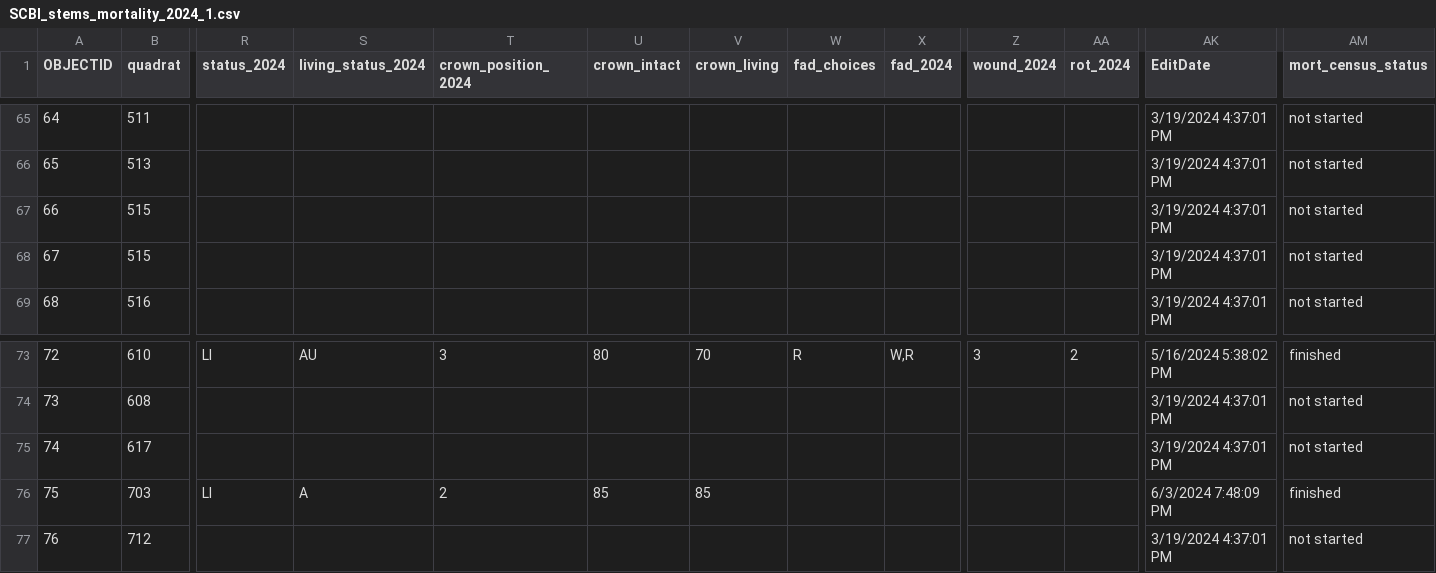
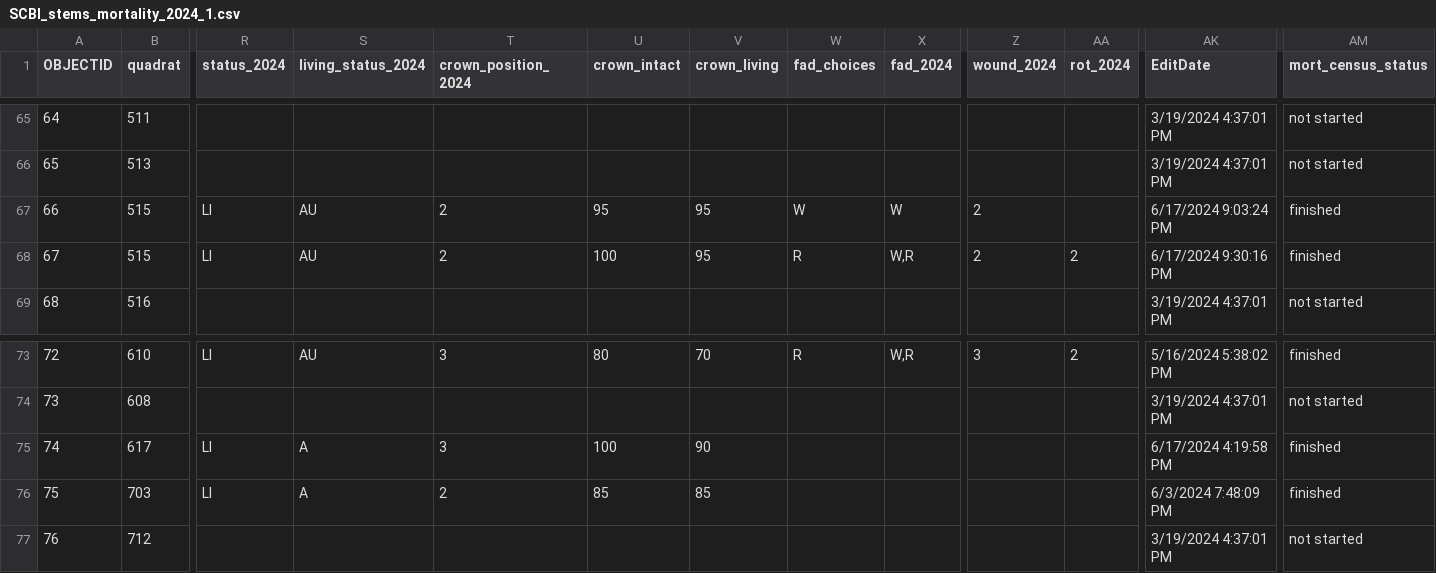
Before and after one commit to SCBI-ForestGEO/SCBImortality, a CSV file: raw_data/Field_Maps/SCBI_stems_mortality_2024_1.csv, drawn as a sheet; only a part is shown, gaps mark what is left out; the diff names each change by its address in the sheet, - before the commit and + after, or states it on an @@ line.

Commit message:
update data

```diff
--- a/raw_data/Field_Maps/SCBI_stems_mortality_2024_1.csv
+++ b/raw_data/Field_Maps/SCBI_stems_mortality_2024_1.csv
-R67:R68 (status_2024): (empty)
+R67:R68 (status_2024): LI
-S67:S68 (living_status_2024): (empty)
+S67:S68 (living_status_2024): AU
-T67:T68 (crown_position_2024): (empty)
+T67:T68 (crown_position_2024): 2
-U67 (crown_intact): (empty)
+U67 (crown_intact): 95
-V67:V68 (crown_living): (empty)
+V67:V68 (crown_living): 95
-W67 (fad_choices): (empty)
+W67 (fad_choices): W
-X67 (fad_2024): (empty)
+X67 (fad_2024): W
-Z67:Z68 (wound_2024): (empty)
+Z67:Z68 (wound_2024): 2
-AK67 (EditDate): 3/19/2024 4:37:01 PM
+AK67 (EditDate): 6/17/2024 9:03:24 PM
-AM67:AM68 (mort_census_status): not started
+AM67:AM68 (mort_census_status): finished
-U68 (crown_intact): (empty)
+U68 (crown_intact): 100
-W68 (fad_choices): (empty)
+W68 (fad_choices): R
-X68 (fad_2024): (empty)
+X68 (fad_2024): W,R
-AA68 (rot_2024): (empty)
+AA68 (rot_2024): 2
-AK68 (EditDate): 3/19/2024 4:37:01 PM
+AK68 (EditDate): 6/17/2024 9:30:16 PM
-R75 (status_2024): (empty)
+R75 (status_2024): LI
-S75 (living_status_2024): (empty)
+S75 (living_status_2024): A
-T75 (crown_position_2024): (empty)
+T75 (crown_position_2024): 3
-U75 (crown_intact): (empty)
+U75 (crown_intact): 100
-V75 (crown_living): (empty)
+V75 (crown_living): 90
-AK75 (EditDate): 3/19/2024 4:37:01 PM
+AK75 (EditDate): 6/17/2024 4:19:58 PM
-AM75 (mort_census_status): not started
+AM75 (mort_census_status): finished
```
Also changed, not shown: 1 other file.
